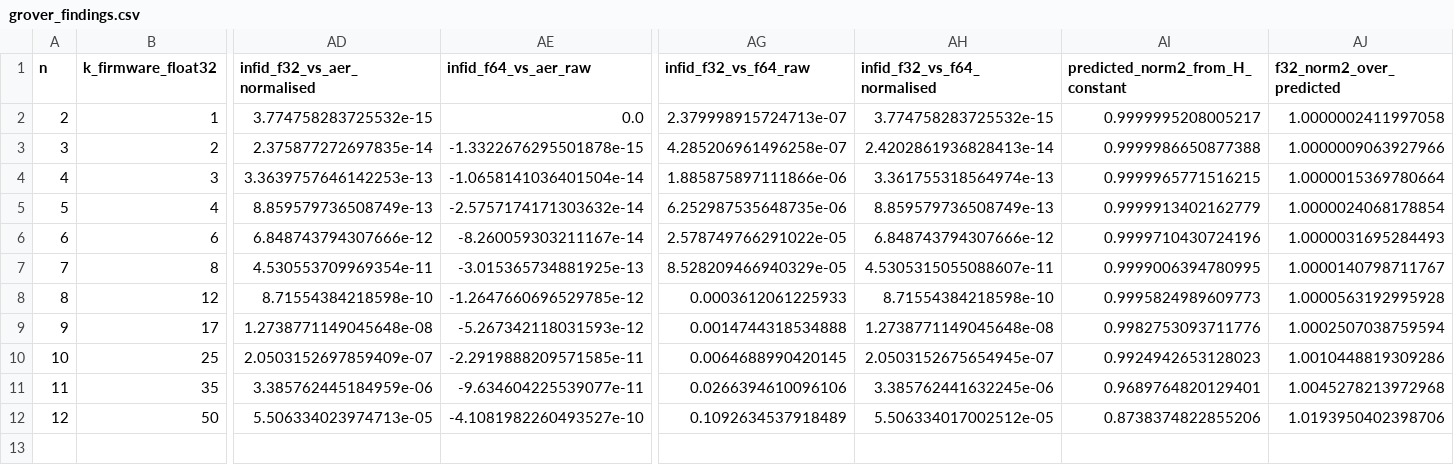
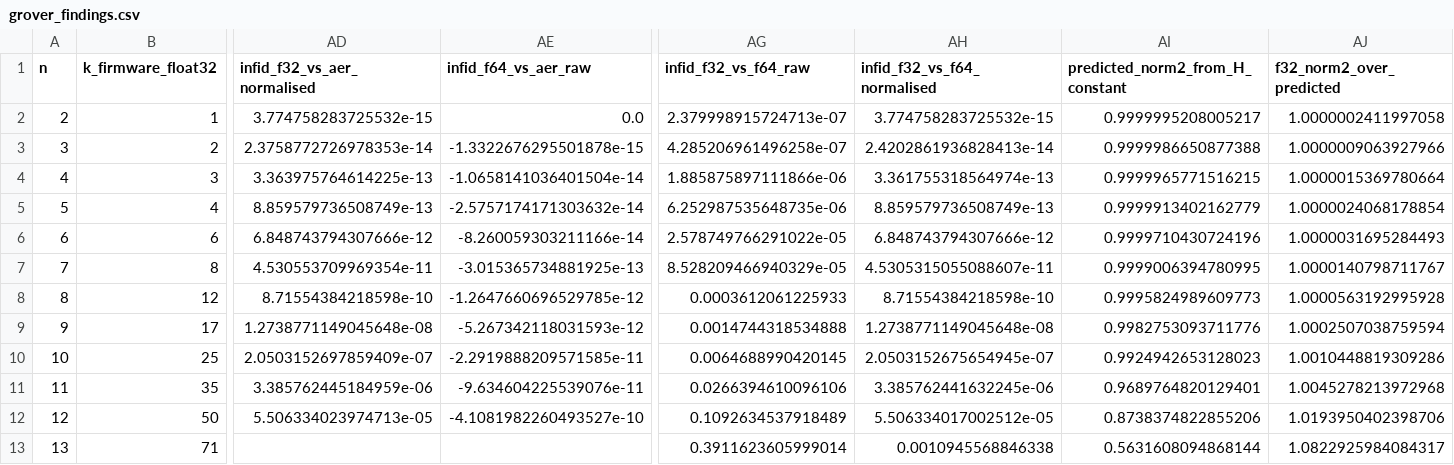
Before and after one commit to 3rasxk/QuantumMCU-Research, a CSV file: data/derived/grover_findings.csv, drawn as a sheet; only a part is shown, gaps mark what is left out; rows hold the shown columns only; the diff names each change by its address in the sheet, - before the commit and + after, or states it on an @@ line.

```diff
--- a/data/derived/grover_findings.csv
+++ b/data/derived/grover_findings.csv
-AD3 (infid_f32_vs_aer_normalised): 2.375877272697835e-14
+AD3 (infid_f32_vs_aer_normalised): 2.3758772726978353e-14
-AD4 (infid_f32_vs_aer_normalised): 3.3639757646142253e-13
+AD4 (infid_f32_vs_aer_normalised): 3.363975764614225e-13
-AE6 (infid_f64_vs_aer_raw): -8.260059303211167e-14
+AE6 (infid_f64_vs_aer_raw): -8.260059303211166e-14
-AE11 (infid_f64_vs_aer_raw): -9.634604225539077e-11
+AE11 (infid_f64_vs_aer_raw): -9.634604225539076e-11
+row 13: 13 | 71 |  |  | 0.3911623605999014 | 0.0010945568846338 | 0.5631608094868144 | 1.0822925984084317
```
Also changed, not shown: data/derived/grover_diagnosis.csv, 6 other files.
